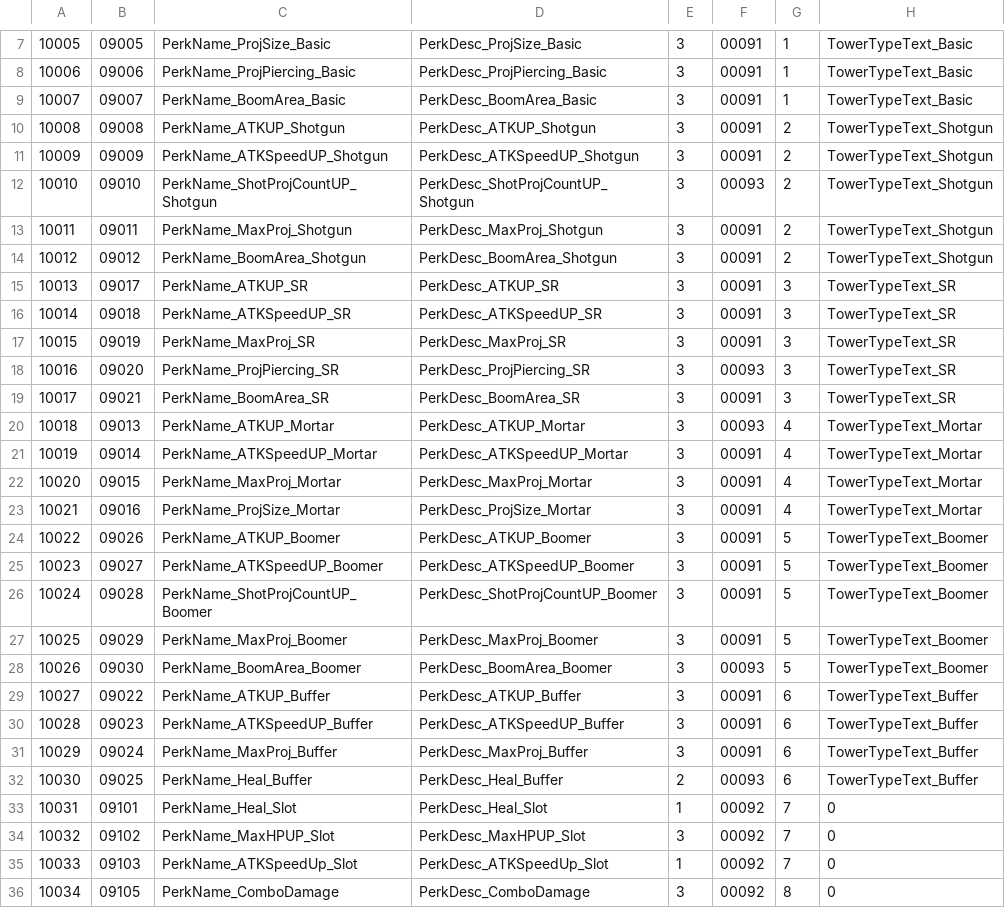
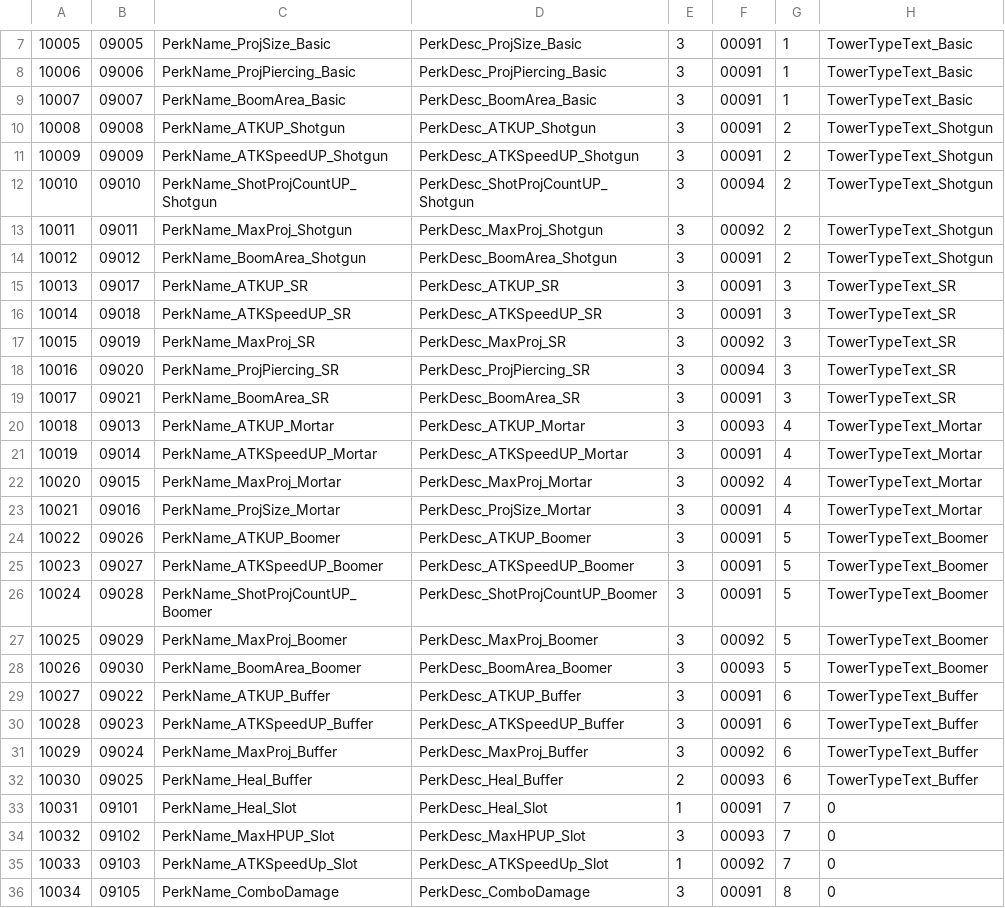
Before and after one commit to Kyungil-smart/finalproject-dev-LS-archive, a CSV file: BulletSort/Assets/Resources/CSVTables/PerkData.csv, drawn as a sheet; only a part is shown, gaps mark what is left out; the diff covers the shown part only; the diff names each change by its address in the sheet, - before the commit and + after, or states it on an @@ line.

```diff
--- a/BulletSort/Assets/Resources/CSVTables/PerkData.csv
+++ b/BulletSort/Assets/Resources/CSVTables/PerkData.csv
-F12: 00093
+F12: 00094
-F13: 00091
+F13: 00092
-F17: 00091
+F17: 00092
-F18: 00093
+F18: 00094
-F22: 00091
+F22: 00092
-F27: 00091
+F27: 00092
-F31: 00091
+F31: 00092
-F33: 00092
+F33: 00091
-F34: 00092
+F34: 00093
-F36: 00092
+F36: 00091
```
Also changed, not shown: 1 edited cell elsewhere in this file, BulletSort/Assets/Resources/CSVTables/EffectData.csv, BulletSort/Assets/Resources/CSVTables/PieceData.csv, 3 other files.
